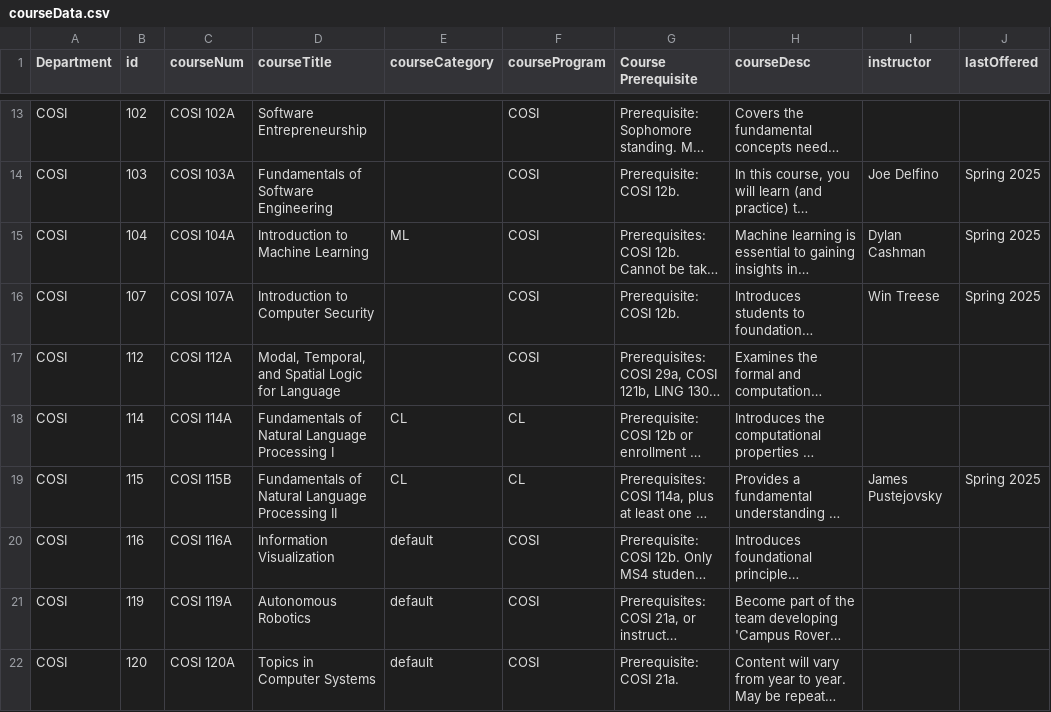
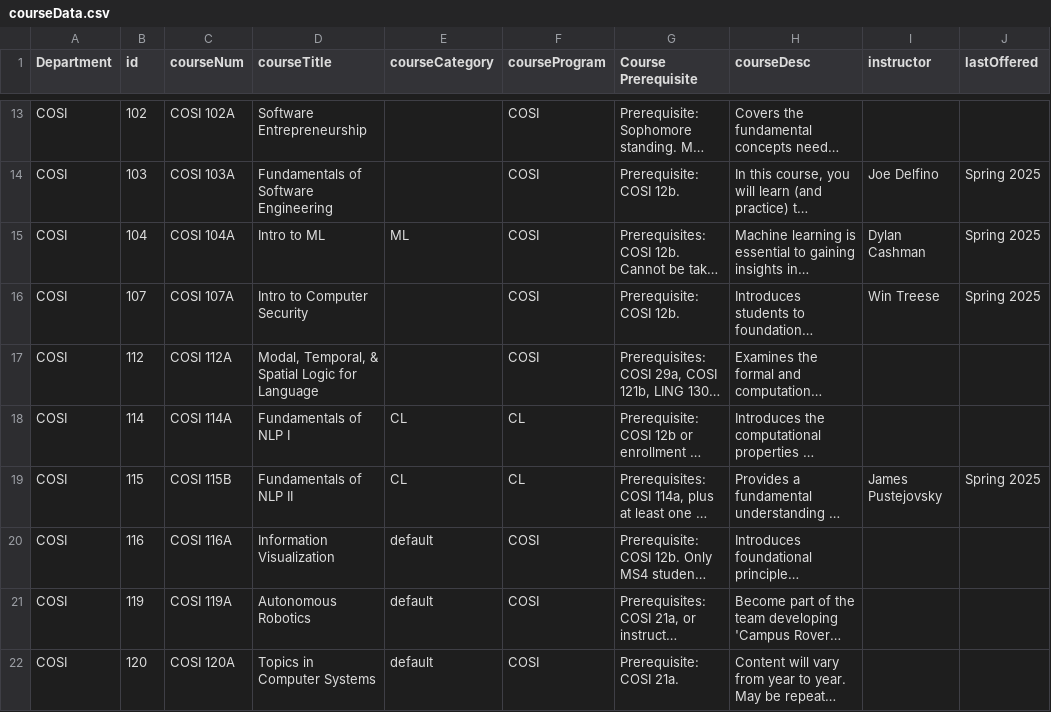
Before and after one commit to arunshrestha/cosi-curriculum, a CSV file: src/components/data/courseData.csv, drawn as a sheet; only a part is shown, gaps mark what is left out; long unchanged cells end in …; the diff covers the shown part only; the diff names each change by its address in the sheet, - before the commit and + after, or states it on an @@ line.

Commit message:
started work to abbreviated courseTitle field

```diff
--- a/src/components/data/courseData.csv
+++ b/src/components/data/courseData.csv
-D15 (courseTitle): Introduction to Machine Learning
+D15 (courseTitle): Intro to ML
-D16 (courseTitle): Introduction to Computer Security
+D16 (courseTitle): Intro to Computer Security
-D17 (courseTitle): Modal, Temporal, and Spatial Logic…
+D17 (courseTitle): Modal, Temporal, & Spatial Logic…
-D18 (courseTitle): Fundamentals of Natural Language Processing I
+D18 (courseTitle): Fundamentals of NLP I
-D19 (courseTitle): Fundamentals of Natural Language Processing II
+D19 (courseTitle): Fundamentals of NLP II
```
Also changed, not shown: 16 edited cells elsewhere in this file.
